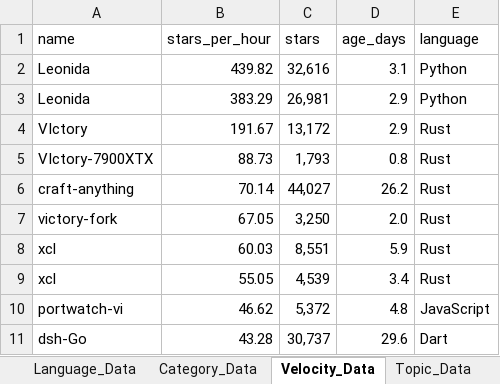
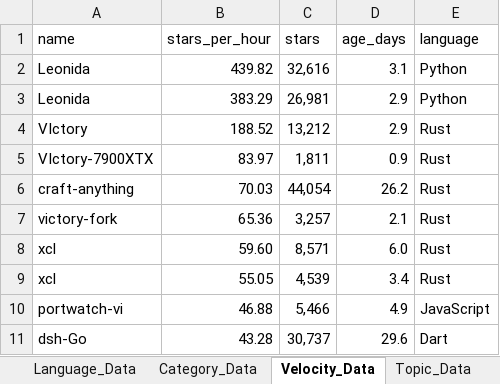
Before and after one commit to DishantBhere/GitHub-ETL-Engine, an Excel workbook: GitHub_Trending_Dashboard.xlsx, sheet Velocity_Data, drawn as a sheet; values as stored, in another font and other column widths than the file's, no borders; table styles not drawn; removed rows and columns are numbered as before the commit, all else as after; the diff names each change by its address in the sheet, - before the commit and + after, or states it on an @@ line.

```diff
--- a/GitHub_Trending_Dashboard.xlsx (sheet Velocity_Data)
+++ b/GitHub_Trending_Dashboard.xlsx (sheet Velocity_Data)
-B4 (stars_per_hour): 191.67
+B4 (stars_per_hour): 188.52
-C4 (stars): 13,172
+C4 (stars): 13,212
-row 5: VIctory-7900XTX | 88.73 | 1,793 | 0.8 | Rust
+row 5: VIctory-7900XTX | 83.97 | 1,811 | 0.9 | Rust
-B6 (stars_per_hour): 70.14
+B6 (stars_per_hour): 70.03
-C6 (stars): 44,027
+C6 (stars): 44,054
-row 7: victory-fork | 67.05 | 3,250 | 2.0 | Rust
-row 8: xcl | 60.03 | 8,551 | 5.9 | Rust
+row 7: victory-fork | 65.36 | 3,257 | 2.1 | Rust
+row 8: xcl | 59.60 | 8,571 | 6.0 | Rust
-row 10: portwatch-vi | 46.62 | 5,372 | 4.8 | JavaScript
+row 10: portwatch-vi | 46.88 | 5,466 | 4.9 | JavaScript
```
Also changed, not shown: sheet Repo_Data, sheet Language_Data, sheet Topic_Data, sheet Activity_Data, sheet Config, 6 other files.
